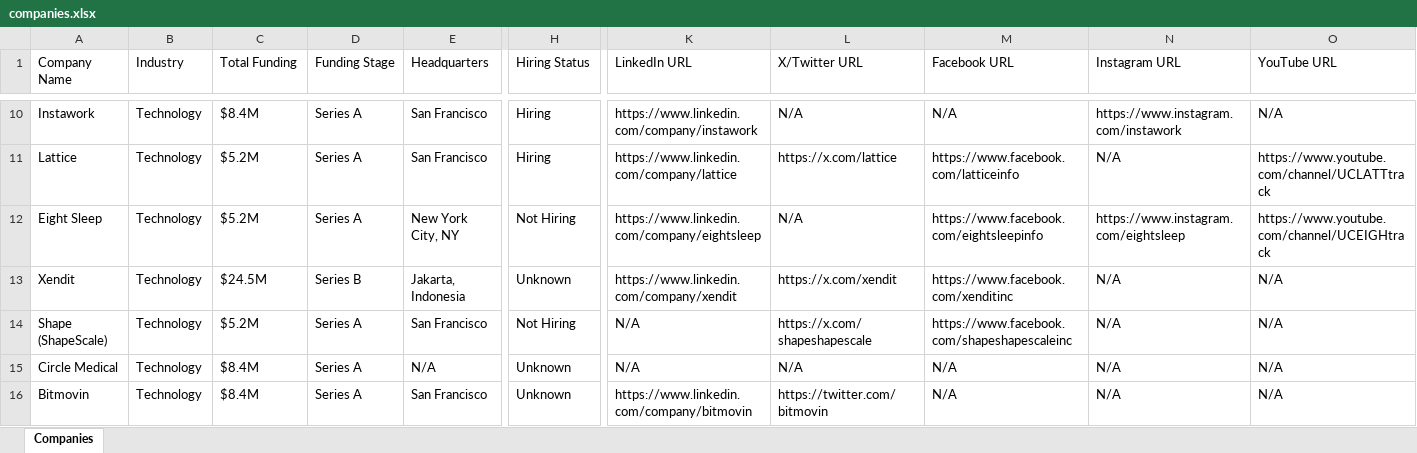
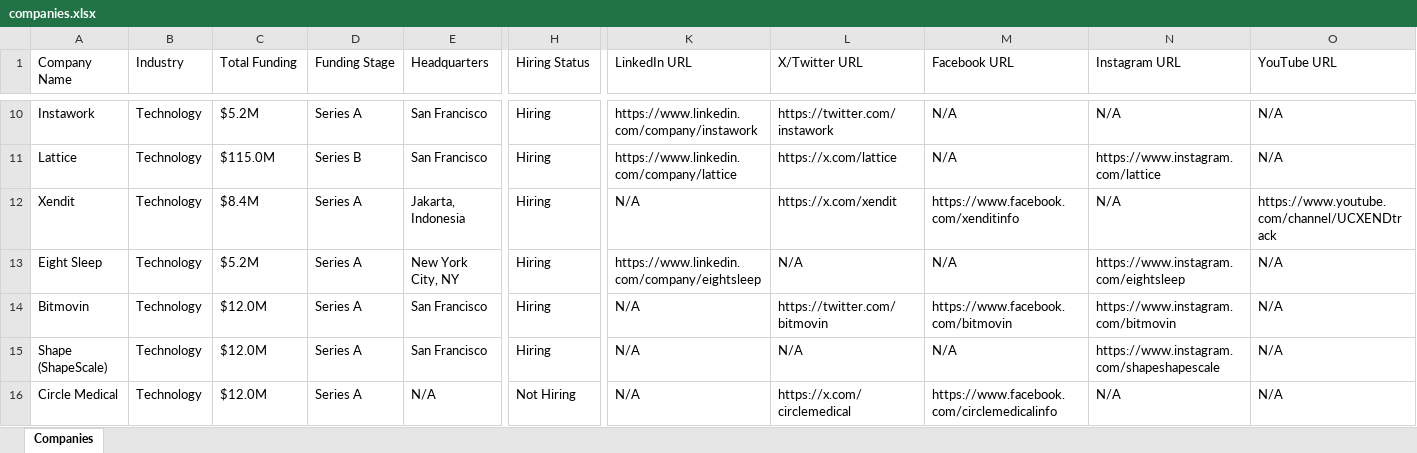
Before and after one commit to usergit535/talent_intelligence_project_2, an Excel workbook: output/companies.xlsx, sheet Companies, drawn as a sheet; only a part is shown, gaps mark what is left out; values as stored, in another font and other column widths than the file's, no cell formats; removed rows and columns are numbered as before the commit, all else as after; rows hold the shown columns only; the diff covers the shown part only; the diff names each change by its address in the sheet, - before the commit and + after, or states it on an @@ line.

```diff
--- a/output/companies.xlsx (sheet Companies)
+++ b/output/companies.xlsx (sheet Companies)
-C10 (Total Funding): $8.4M
+C10 (Total Funding): $5.2M
-L10 (X/Twitter URL): N/A
+L10 (X/Twitter URL): https://twitter.com/instawork
-N10 (Instagram URL): https://www.instagram.com/instawork
+N10 (Instagram URL): N/A
-C11 (Total Funding): $5.2M
+C11 (Total Funding): $115.0M
-D11 (Funding Stage): Series A
+D11 (Funding Stage): Series B
-M11 (Facebook URL): https://www.facebook.com/latticeinfo
+M11 (Facebook URL): N/A
-N11 (Instagram URL): N/A
+N11 (Instagram URL): https://www.instagram.com/lattice
-O11 (YouTube URL): https://www.youtube.com/channel/UCLATTtrack
+O11 (YouTube URL): N/A
-row 12: Eight Sleep | Technology | $5.2M | Series A | New York City, NY | Not Hiring | https://www.linkedin.com/company/eightsleep | N/A | https://www.facebook.com/eightsleepinfo | https://www.instagram.com/eightsleep | https://www.youtube.com/channel/UCEIGHtrack
-C12 (Total Funding): $24.5M
+C12 (Total Funding): $8.4M
-D12 (Funding Stage): Series B
+D12 (Funding Stage): Series A
-H12 (Hiring Status): Unknown
+H12 (Hiring Status): Hiring
-K12 (LinkedIn URL): https://www.linkedin.com/company/xendit
+K12 (LinkedIn URL): N/A
-M12 (Facebook URL): https://www.facebook.com/xenditinc
+M12 (Facebook URL): https://www.facebook.com/xenditinfo
-O12 (YouTube URL): N/A
+O12 (YouTube URL): https://www.youtube.com/channel/UCXENDtrack
+row 13: Eight Sleep | Technology | $5.2M | Series A | New York City, NY | Hiring | https://www.linkedin.com/company/eightsleep | N/A | N/A | https://www.instagram.com/eightsleep | N/A
+row 14: Bitmovin | Technology | $12.0M | Series A | San Francisco | Hiring | N/A | https://twitter.com/bitmovin | https://www.facebook.com/bitmovin | https://www.instagram.com/bitmovin | N/A
-C15 (Total Funding): $5.2M
+C15 (Total Funding): $12.0M
-H15 (Hiring Status): Not Hiring
+H15 (Hiring Status): Hiring
-L15 (X/Twitter URL): https://x.com/shapeshapescale
+L15 (X/Twitter URL): N/A
-M15 (Facebook URL): https://www.facebook.com/shapeshapescaleinc
+M15 (Facebook URL): N/A
-N15 (Instagram URL): N/A
+N15 (Instagram URL): https://www.instagram.com/shapeshapescale
-C16 (Total Funding): $8.4M
+C16 (Total Funding): $12.0M
-H16 (Hiring Status): Unknown
+H16 (Hiring Status): Not Hiring
-L16 (X/Twitter URL): N/A
+L16 (X/Twitter URL): https://x.com/circlemedical
-M16 (Facebook URL): N/A
+M16 (Facebook URL): https://www.facebook.com/circlemedicalinfo
-row 16: Bitmovin | Technology | $8.4M | Series A | San Francisco | Unknown | https://www.linkedin.com/company/bitmovin | https://twitter.com/bitmovin | N/A | N/A | N/A
```
Also changed, not shown: 16 added rows, 16 removed rows and 362 edited cells elsewhere in this sheet, cell formats, 1 other file.
